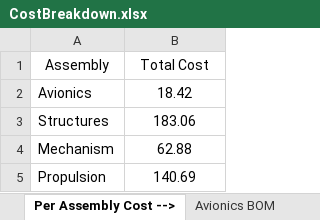
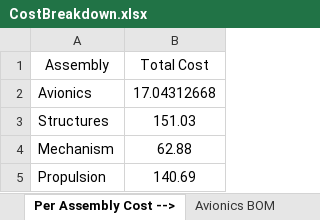
Before and after one commit to HudsonReynolds/451-DBF-Team01, an Excel workbook: CostBreakdown.xlsx, sheet Per Assembly Cost -->, drawn as a sheet; values as stored, in another font and other column widths than the file's, no borders; the diff names each change by its address in the sheet, - before the commit and + after, or states it on an @@ line.

Commit message:
costs update 1

```diff
--- a/CostBreakdown.xlsx (sheet Per Assembly Cost -->)
+++ b/CostBreakdown.xlsx (sheet Per Assembly Cost -->)
-B2 (Total Cost): 18.42
+B2 (Total Cost): 17.04312668
-B3 (Total Cost): 183.06
+B3 (Total Cost): 151.03
```
Also changed, not shown: sheet Structures BOM, sheet Avionics BOM, sheet Aircraft Cost Grand Total, sheet Mechanisms BOM.
